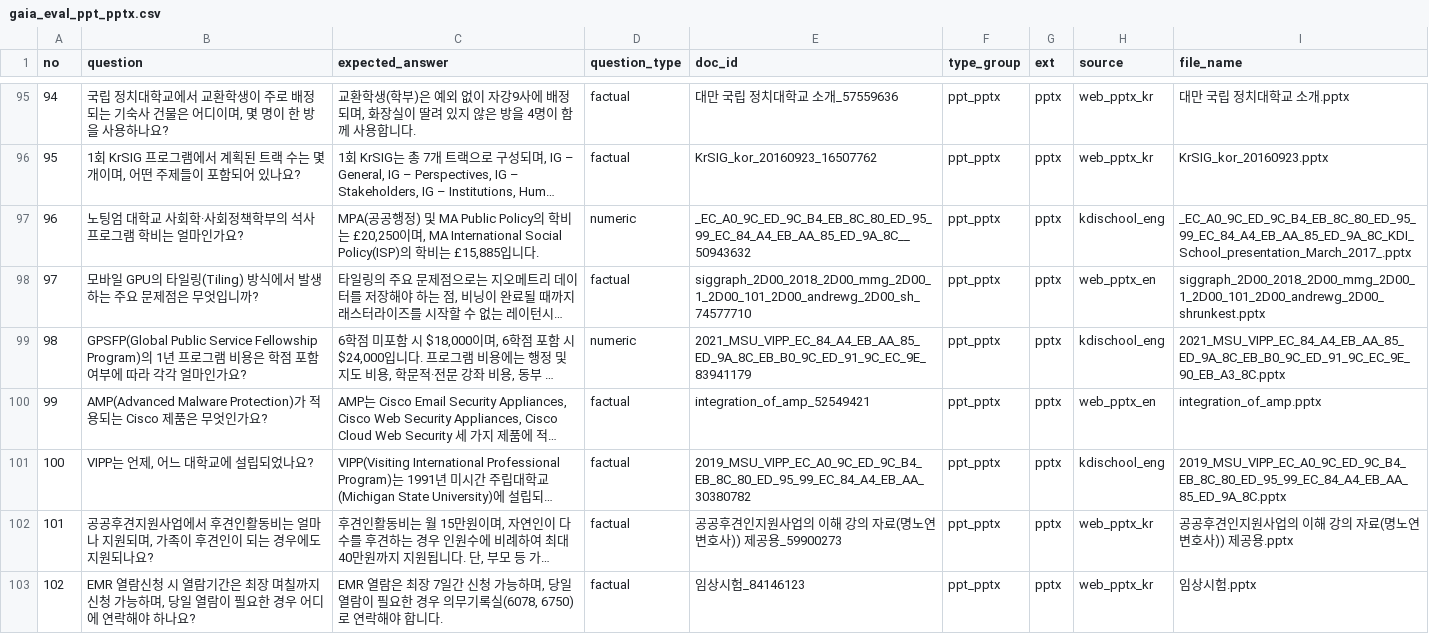
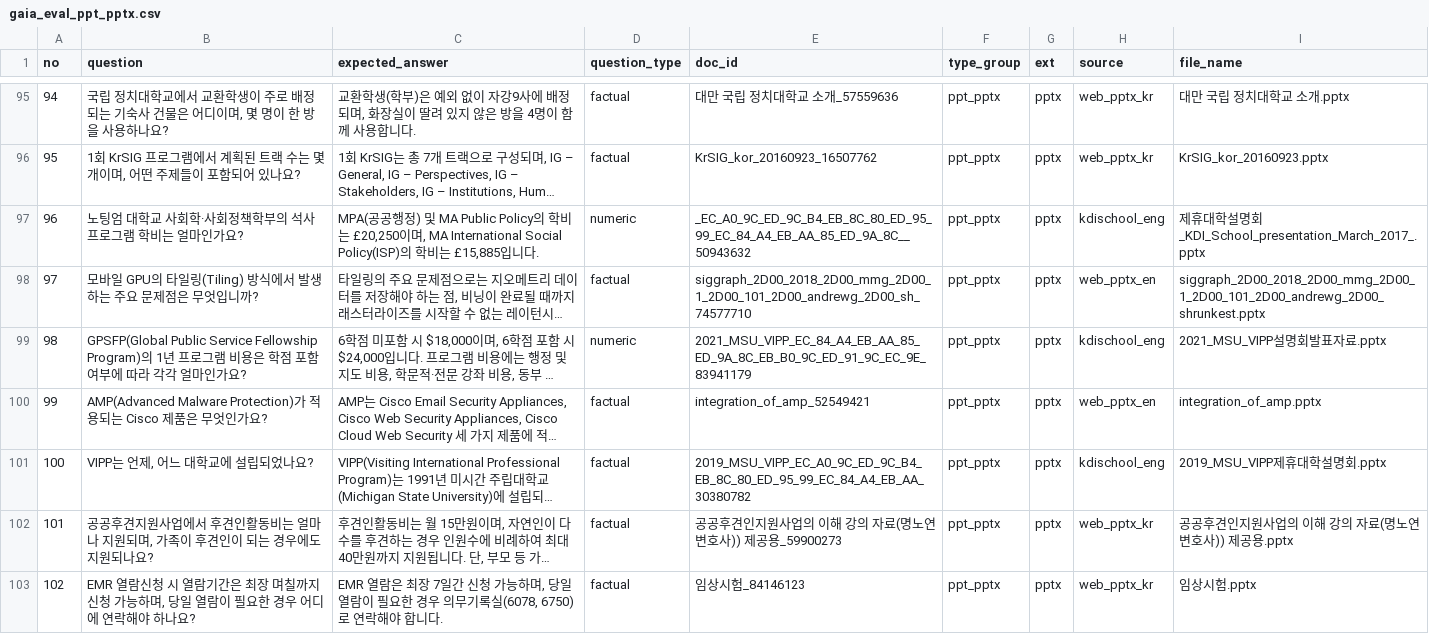
Before and after one commit to woohwan/cohesity-poc, a CSV file: collector/eval/output/gaia_eval_ppt_pptx.csv, drawn as a sheet; only a part is shown, gaps mark what is left out; long unchanged cells end in …; the diff covers the shown part only; the diff names each change by its address in the sheet, - before the commit and + after, or states it on an @@ line.

```diff
--- a/collector/eval/output/gaia_eval_ppt_pptx.csv
+++ b/collector/eval/output/gaia_eval_ppt_pptx.csv
-I97 (file_name): _EC_A0_9C_ED_9C_B4_EB_8C_80_ED_95_99_EC_84_A4_EB_AA_85_ED_9A_8C_KDI_School_presentation_March_2017_.pptx
+I97 (file_name): 제휴대학설명회_KDI_School_presentation_March_2017_.pptx
-I99 (file_name): 2021_MSU_VIPP_EC_84_A4_EB_AA_85_ED_9A_8C_EB_B0_9C_ED_91_9C_EC_9E_90_EB_A3_8C.pptx
+I99 (file_name): 2021_MSU_VIPP설명회발표자료.pptx
-I101 (file_name): 2019_MSU_VIPP_EC_A0_9C_ED_9C_B4_EB_8C_80_ED_95_99_EC_84_A4_EB_AA_85_ED_9A_8C.pptx
+I101 (file_name): 2019_MSU_VIPP제휴대학설명회.pptx
```
Also changed, not shown: 31 edited cells elsewhere in this file, collector/eval/output/gaia_eval_bok_publications.csv, collector/eval/output/gaia_eval_docx_doc.csv, 14 other files.
